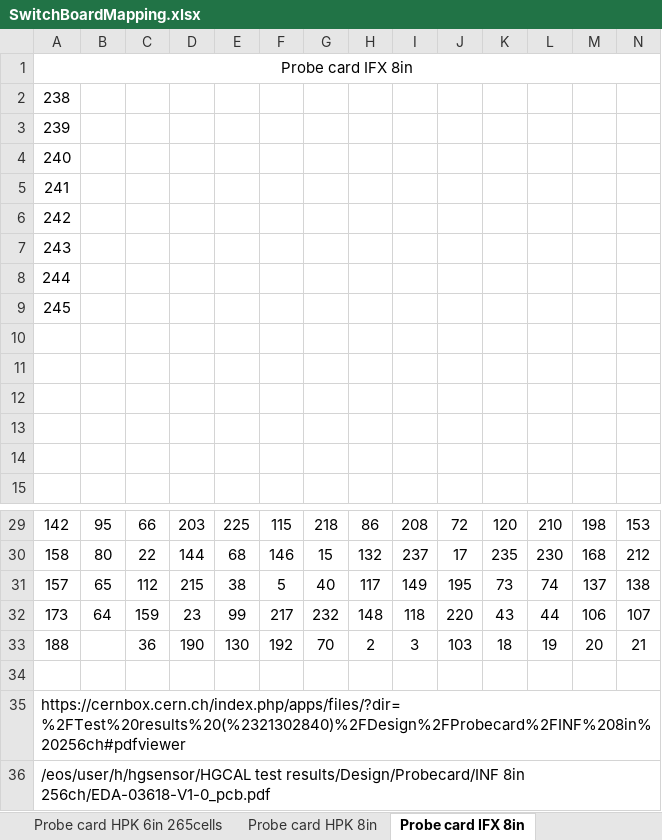
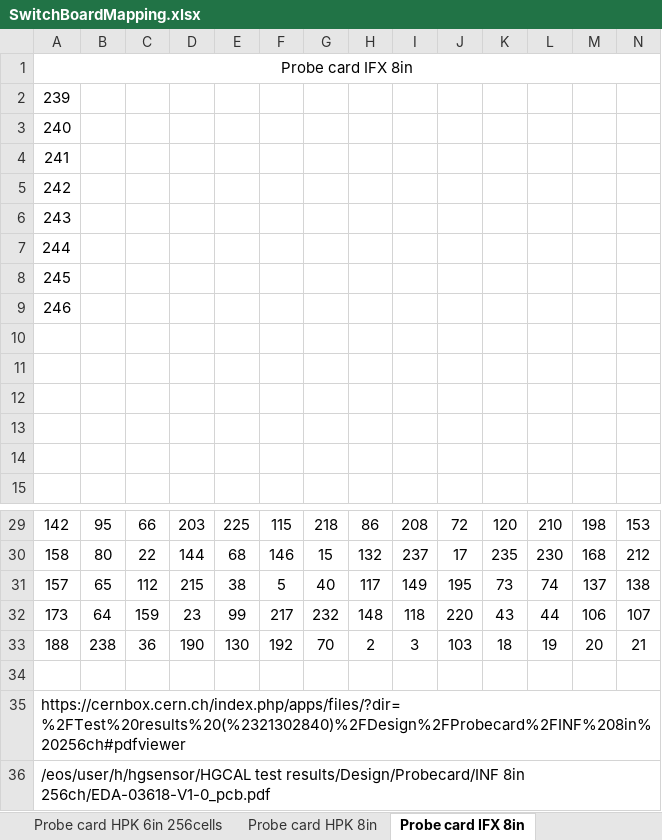
Before and after one commit to oilcrest/ohwr-array-interface-labview, an Excel workbook: maps/SwitchBoardMapping.xlsx, sheet Probe card IFX 8in, drawn as a sheet; only a part is shown, gaps mark what is left out; values as stored, in another font and other column widths than the file's, no borders; conditional formats not drawn; removed rows and columns are numbered as before the commit, all else as after; rows hold the shown columns only; the diff names each change by its address in the sheet, - before the commit and + after, or states it on an @@ line.

```diff
--- a/maps/SwitchBoardMapping.xlsx (sheet Probe card IFX 8in)
+++ b/maps/SwitchBoardMapping.xlsx (sheet Probe card IFX 8in)
-sheet tab: Probe card HPK 6in 265cells
+sheet tab: Probe card HPK 6in 256cells
-row 2: 238
+row 9: 246
-B33: (empty)
+B33: 238
```
Also changed, not shown: sheet Maps, sheet Probe card HPK 6in 256cells, sheet Probe card HPK 8in, formulas that keep their value, 35 other files.
